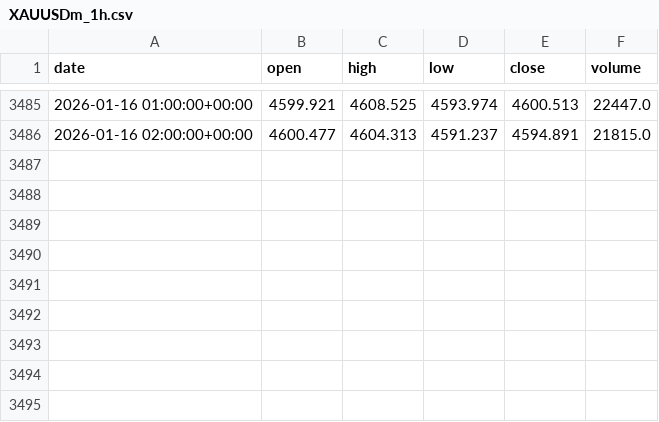
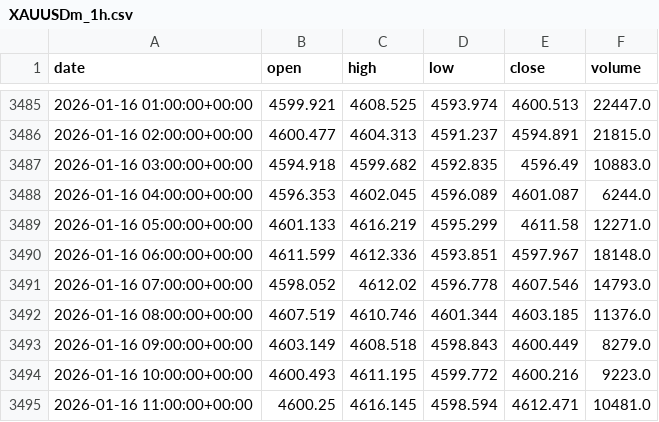
Before and after one commit to AbegundeStephen/TBOT, a CSV file: data/raw/XAUUSDm_1h.csv, drawn as a sheet; only a part is shown, gaps mark what is left out.

```diff
--- a/data/raw/XAUUSDm_1h.csv
+++ b/data/raw/XAUUSDm_1h.csv
@@ -3486 +3486,10 @@ date,open,high,low,close,volume
 2026-01-16 02:00:00+00:00,4600.477,4604.313,4591.237,4594.891,21815.0
+2026-01-16 03:00:00+00:00,4594.918,4599.682,4592.835,4596.49,10883.0
+2026-01-16 04:00:00+00:00,4596.353,4602.045,4596.089,4601.087,6244.0
+2026-01-16 05:00:00+00:00,4601.133,4616.219,4595.299,4611.58,12271.0
+2026-01-16 06:00:00+00:00,4611.599,4612.336,4593.851,4597.967,18148.0
+2026-01-16 07:00:00+00:00,4598.052,4612.02,4596.778,4607.546,14793.0
+2026-01-16 08:00:00+00:00,4607.519,4610.746,4601.344,4603.185,11376.0
+2026-01-16 09:00:00+00:00,4603.149,4608.518,4598.843,4600.449,8279.0
+2026-01-16 10:00:00+00:00,4600.493,4611.195,4599.772,4600.216,9223.0
+2026-01-16 11:00:00+00:00,4600.25,4616.145,4598.594,4612.471,10481.0
```
Also changed, not shown: data/raw/BTCUSDT_1h.csv, 1 other file.
